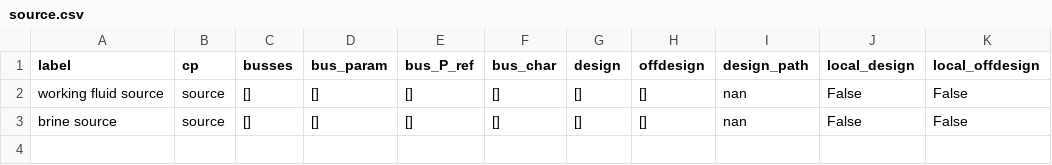
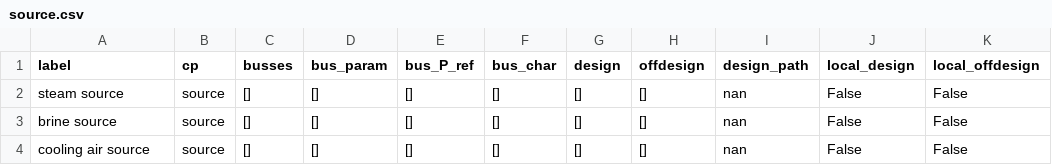
Before and after one commit to ChaofanChen/ORCSimulator, a CSV file: yangyi/comps/source.csv (was yangyi_preheater/comps/source.csv), drawn as a sheet.

Commit message:
Added an ORC example based on Yangyi.

```diff
--- a/yangyi_preheater/comps/source.csv
+++ b/yangyi/comps/source.csv
@@ -1,3 +1,4 @@
 label;cp;busses;bus_param;bus_P_ref;bus_char;design;offdesign;design_path;local_design;local_offdesign
-working fluid source;source;[];[];[];[];[];[];nan;False;False
+steam source;source;[];[];[];[];[];[];nan;False;False
 brine source;source;[];[];[];[];[];[];nan;False;False
+cooling air source;source;[];[];[];[];[];[];nan;False;False
```
Also changed, not shown: yangyi/comps/sink.csv, 15 other files.
